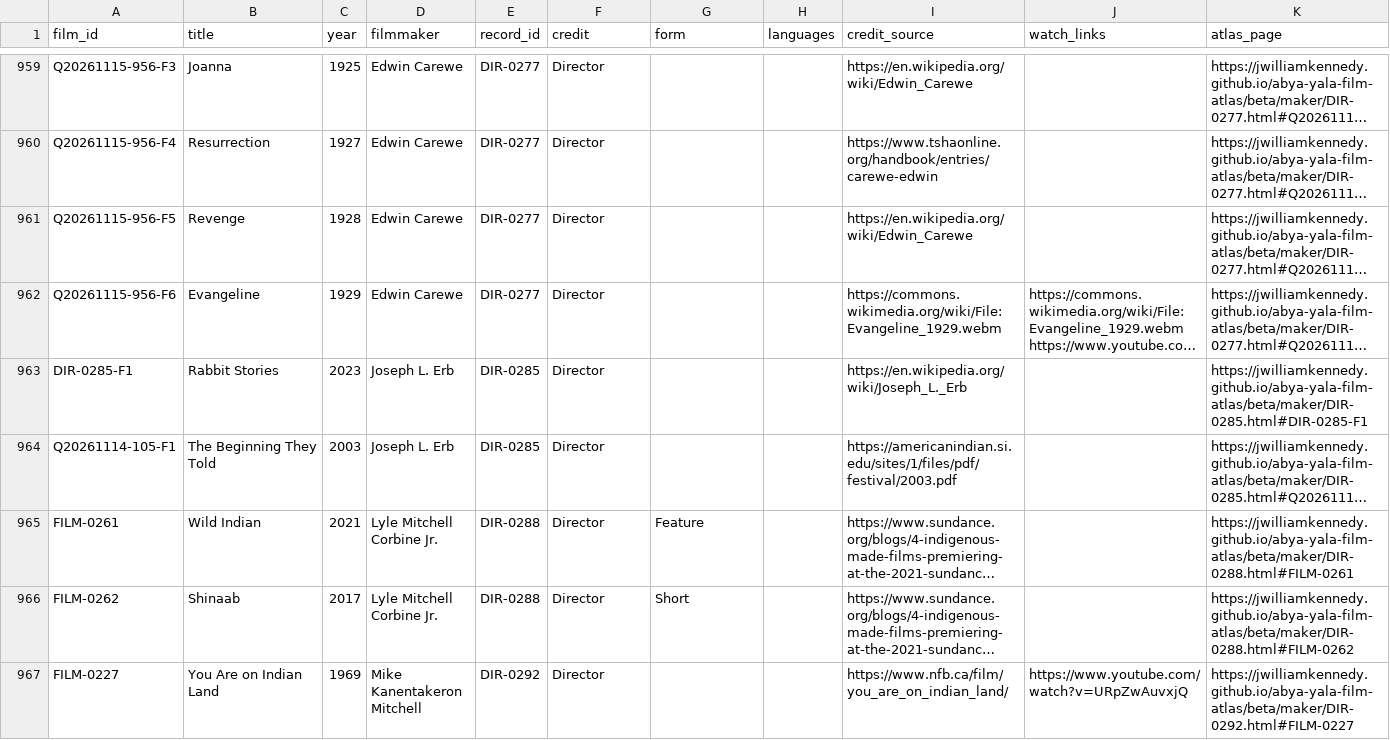
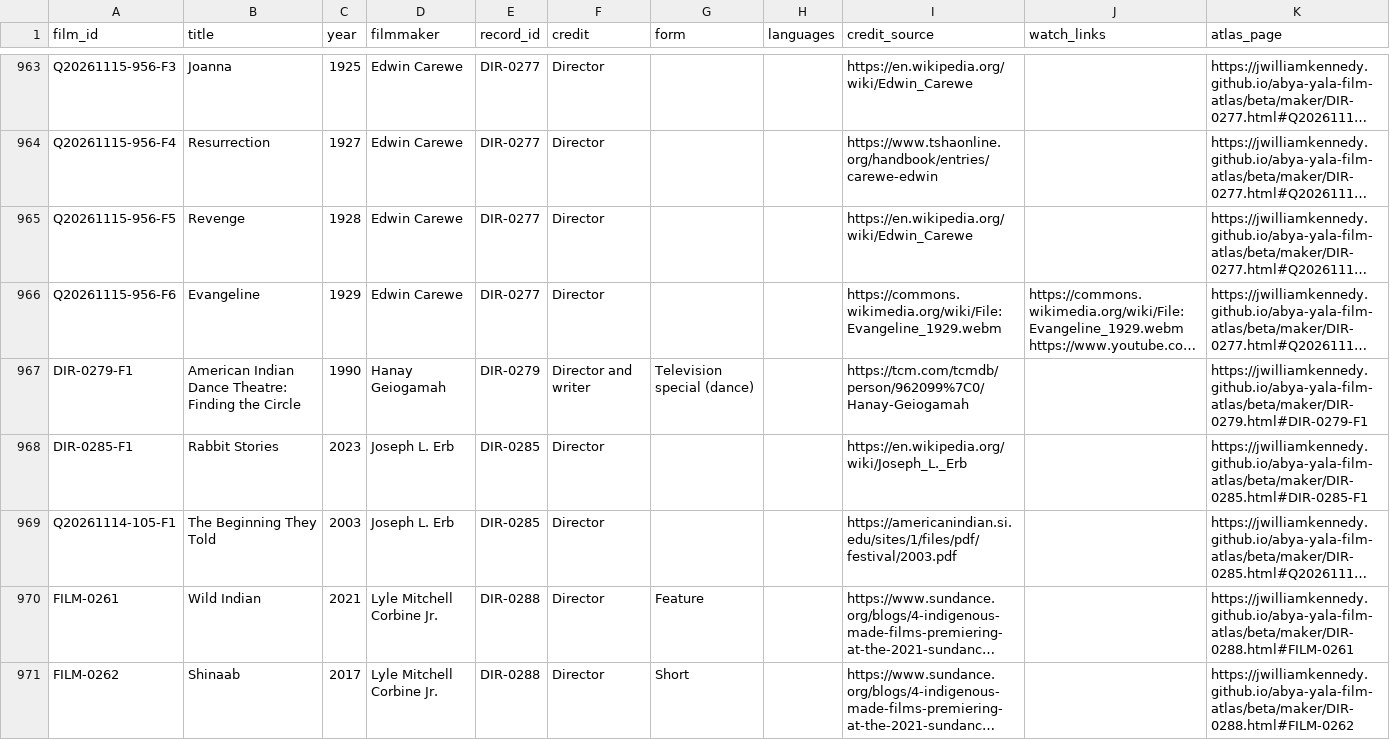
Before and after one commit to jwilliamkennedy/abya-yala-film-atlas, a CSV file: beta/data/atlas-films.csv, drawn as a sheet; only a part is shown, gaps mark what is left out; the shorter side is filled out with more unchanged rows; long unchanged cells end in …; the diff covers the shown part only; the diff names each change by its address in the sheet, - before the commit and + after, or states it on an @@ line.

```diff
--- a/beta/data/atlas-films.csv
+++ b/beta/data/atlas-films.csv
+row 967: DIR-0279-F1 | American Indian Dance Theatre: Finding the Circle | 1990 | Hanay Geiogamah | DIR-0279 | Director and writer | Television special (dance) |  | https://tcm.com/tcmdb/person/962099%7C0/Hanay-Geiogamah |  | https://jwilliamkennedy.github.io/abya-yala-film-atlas/beta/maker/DIR-0279.html#DIR-0279-F1
```
Also changed, not shown: 8 added rows elsewhere in this file, beta/data/atlas-filmmakers.csv, beta/data/atlas-names.csv, 21 other files.
